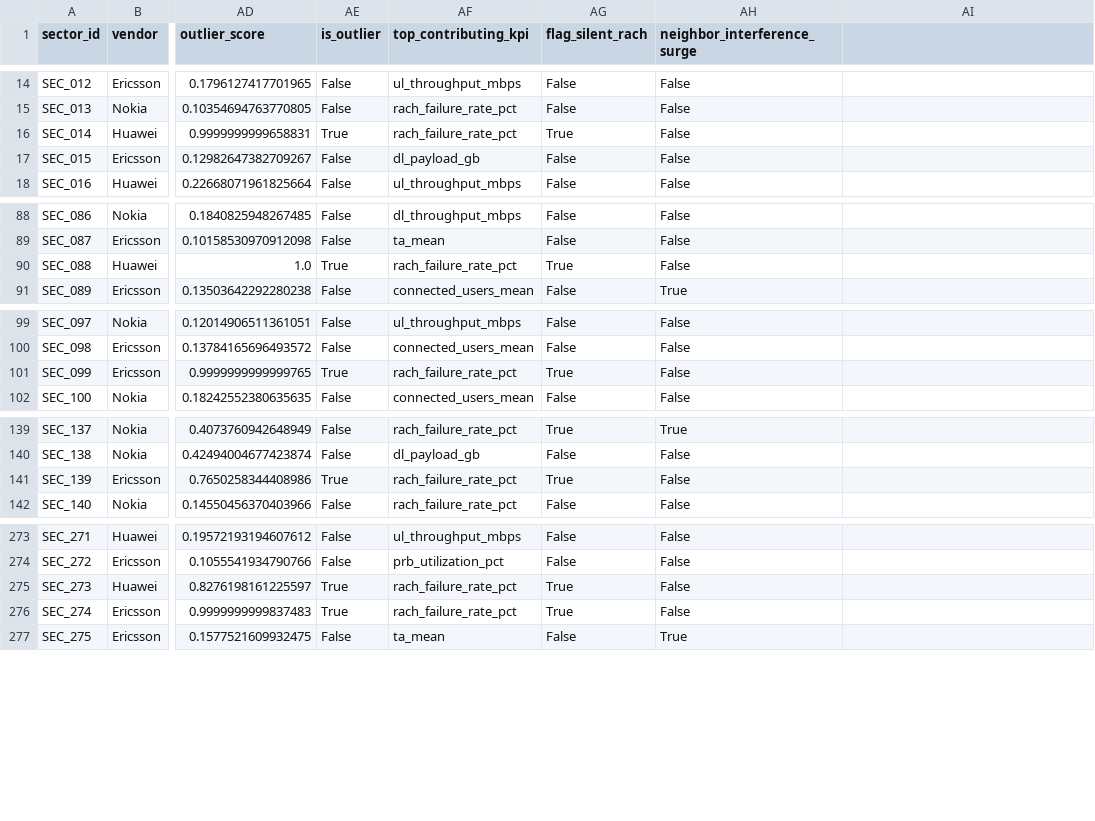
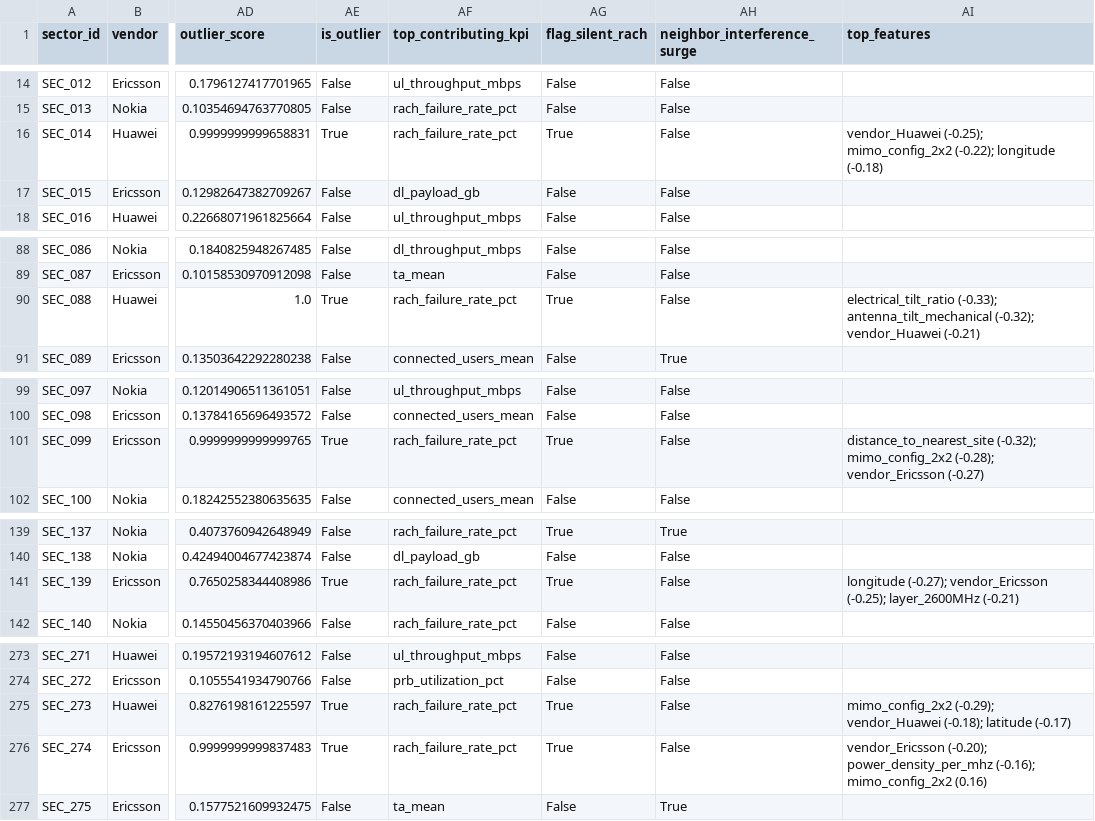
Before and after one commit to fatemezahra-fyz/outlier_detection, a CSV file: outlier_detection_prototype/data/results.csv, drawn as a sheet; only a part is shown, gaps mark what is left out; the diff covers the shown part only; the diff names each change by its address in the sheet, - before the commit and + after, or states it on an @@ line.

```diff
--- a/outlier_detection_prototype/data/results.csv
+++ b/outlier_detection_prototype/data/results.csv
-AI1: (empty)
+AI1: top_features
-AI16 (top_features): (empty)
+AI16 (top_features): vendor_Huawei (-0.25); mimo_config_2x2 (-0.22); longitude (-0.18)
-AI90 (top_features): (empty)
+AI90 (top_features): electrical_tilt_ratio (-0.33); antenna_tilt_mechanical (-0.32); vendor_Huawei (-0.21)
-AI101 (top_features): (empty)
+AI101 (top_features): distance_to_nearest_site (-0.32); mimo_config_2x2 (-0.28); vendor_Ericsson (-0.27)
-AI141 (top_features): (empty)
+AI141 (top_features): longitude (-0.27); vendor_Ericsson (-0.25); layer_2600MHz (-0.21)
-AI275 (top_features): (empty)
+AI275 (top_features): mimo_config_2x2 (-0.29); vendor_Huawei (-0.18); latitude (-0.17)
-AI276 (top_features): (empty)
+AI276 (top_features): vendor_Ericsson (-0.20); power_density_per_mhz (-0.16); mimo_config_2x2 (0.16)
```
Also changed, not shown: 4 edited cells elsewhere in this file, 12 other files.
